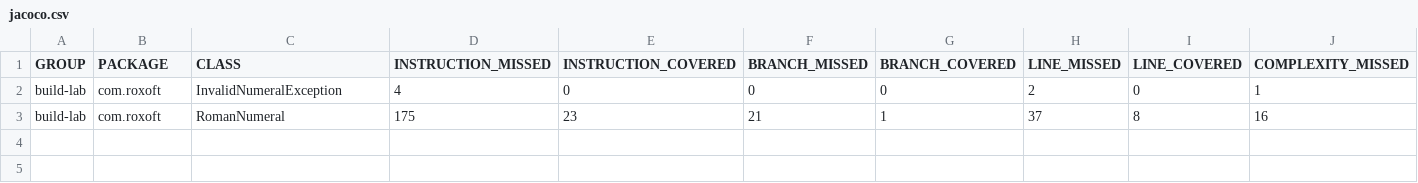
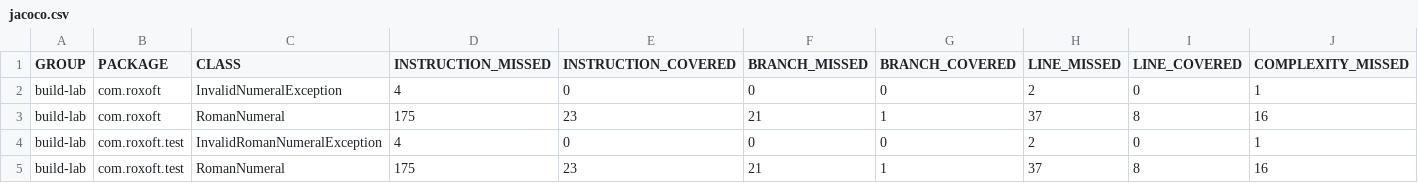
Before and after one commit to rossdrew/build-lab, a CSV file: jacoco/jacoco.csv, drawn as a sheet; only a part is shown; rows hold the shown columns only; the diff names each change by its address in the sheet, - before the commit and + after, or states it on an @@ line.

Commit message:
Package refactor e57f78081c9cd806b76f01670c9e3f58d8146495

```diff
--- a/jacoco/jacoco.csv
+++ b/jacoco/jacoco.csv
+row 4: build-lab | com.roxoft.test | InvalidRomanNumeralException | 4 | 0 | 0 | 0 | 2 | 0 | 1
+row 5: build-lab | com.roxoft.test | RomanNumeral | 175 | 23 | 21 | 1 | 37 | 8 | 16
```
Also changed, not shown: 18 other files.
